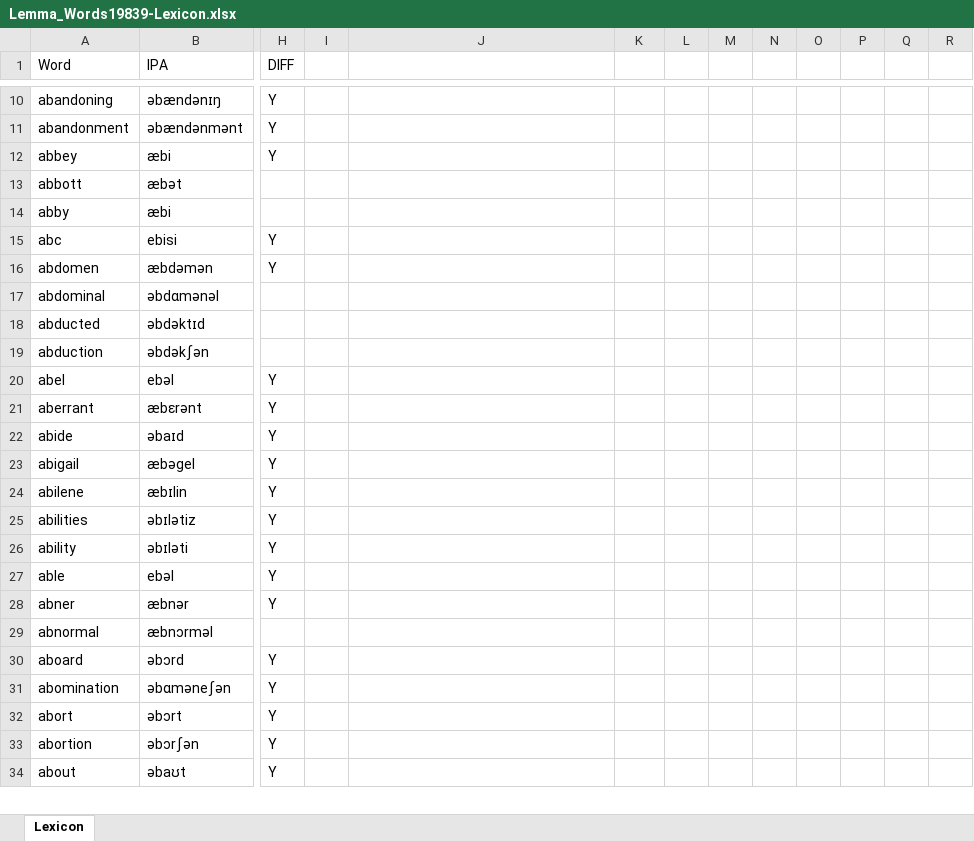
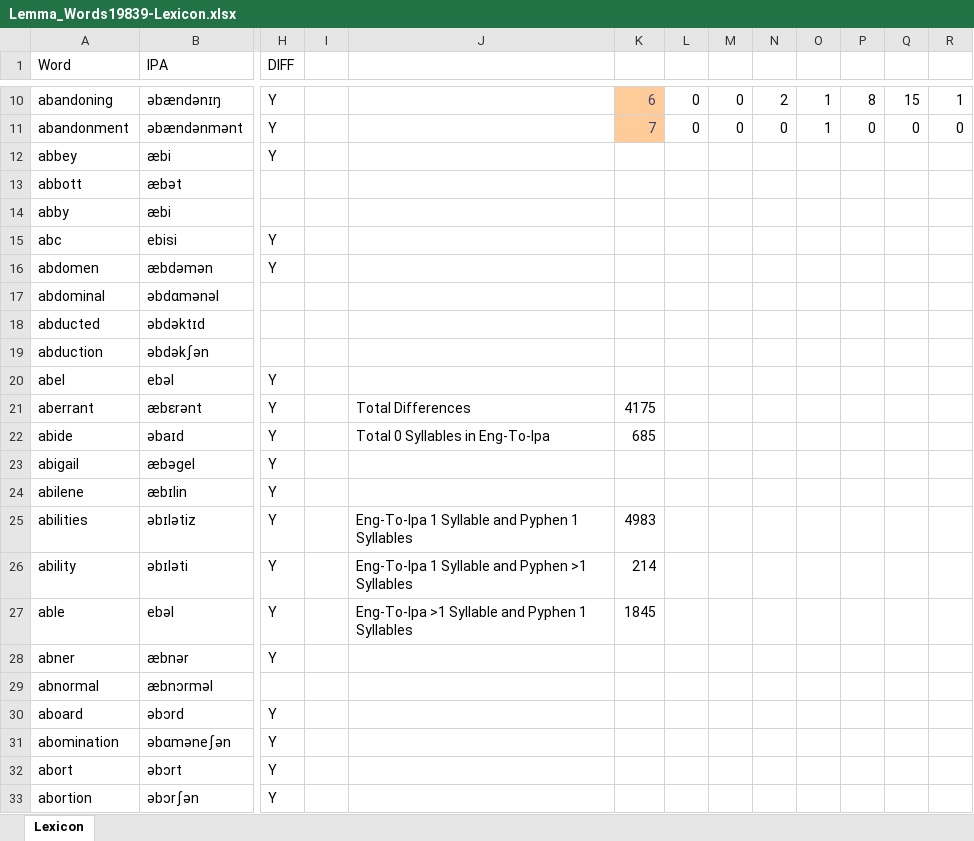
Before and after one commit to aldo-git-bit/phonological-similarity-networks-SUBTLEX, an Excel workbook: Lemma_Words19839-Lexicon.xlsx, sheet Lexicon, drawn as a sheet; only a part is shown, gaps mark what is left out; the shorter side is filled out with more unchanged rows; values as stored, in another font and other column widths than the file's, no borders; conditional formats not drawn; the diff covers the shown part only; the diff names each change by its address in the sheet, - before the commit and + after, or states it on an @@ line.

Commit message:
added adjancey matrix to compare all possible scearnios for syllable count

```diff
--- a/Lemma_Words19839-Lexicon.xlsx (sheet Lexicon)
+++ b/Lemma_Words19839-Lexicon.xlsx (sheet Lexicon)
-K10:K11 fill: none
+K10:K11 fill: #FFCC99
-K10: (empty)
+K10: 6
-L10:L11: (empty)
+L10:L11: 0
-M10:M11: (empty)
+M10:M11: 0
-N10: (empty)
+N10: 2
-O10:O11: (empty)
+O10:O11: 1
-P10: (empty)
+P10: 8
-Q10: (empty)
+Q10: 15
-R10: (empty)
+R10: 1
-K11: (empty)
+K11: 7
-N11: (empty)
+N11: 0
-P11: (empty)
+P11: 0
-Q11: (empty)
+Q11: 0
-R11: (empty)
+R11: 0
-J21: (empty)
+J21: Total Differences
-K21: (empty)
+K21: 4175
-J22: (empty)
+J22: Total 0 Syllables in Eng-To-Ipa
-K22: (empty)
+K22: 685
-J25: (empty)
+J25: Eng-To-Ipa 1 Syllable and Pyphen 1 Syllables
-K25: (empty)
+K25: 4983
-J26: (empty)
+J26: Eng-To-Ipa 1 Syllable and Pyphen >1 Syllables
-K26: (empty)
+K26: 214
-J27: (empty)
+J27: Eng-To-Ipa >1 Syllable and Pyphen 1 Syllables
-K27: (empty)
+K27: 1845
```
Also changed, not shown: 59 edited cells and cell formats elsewhere in this sheet.
